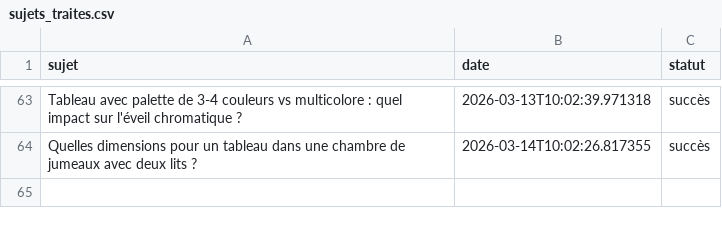
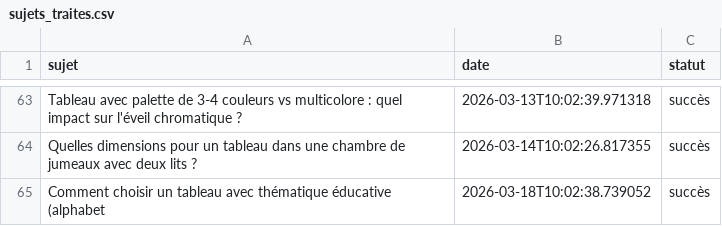
Before and after one commit to Metalosmose21/Chambre-d-enfant-2, a CSV file: sujets_traites.csv, drawn as a sheet; only a part is shown, gaps mark what is left out; the diff names each change by its address in the sheet, - before the commit and + after, or states it on an @@ line.

```diff
--- a/sujets_traites.csv
+++ b/sujets_traites.csv
+row 65: Comment choisir un tableau avec thématique éducative (alphabet | 2026-03-18T10:02:38.739052 | succès
```
Also changed, not shown: sujets.csv.
